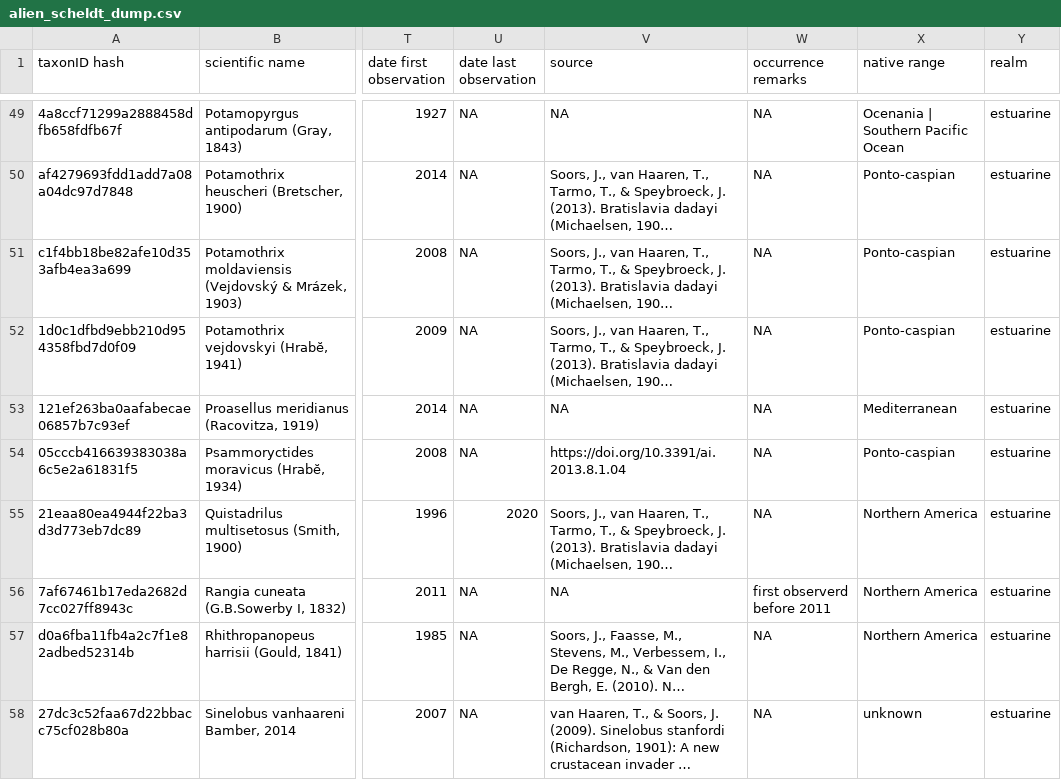
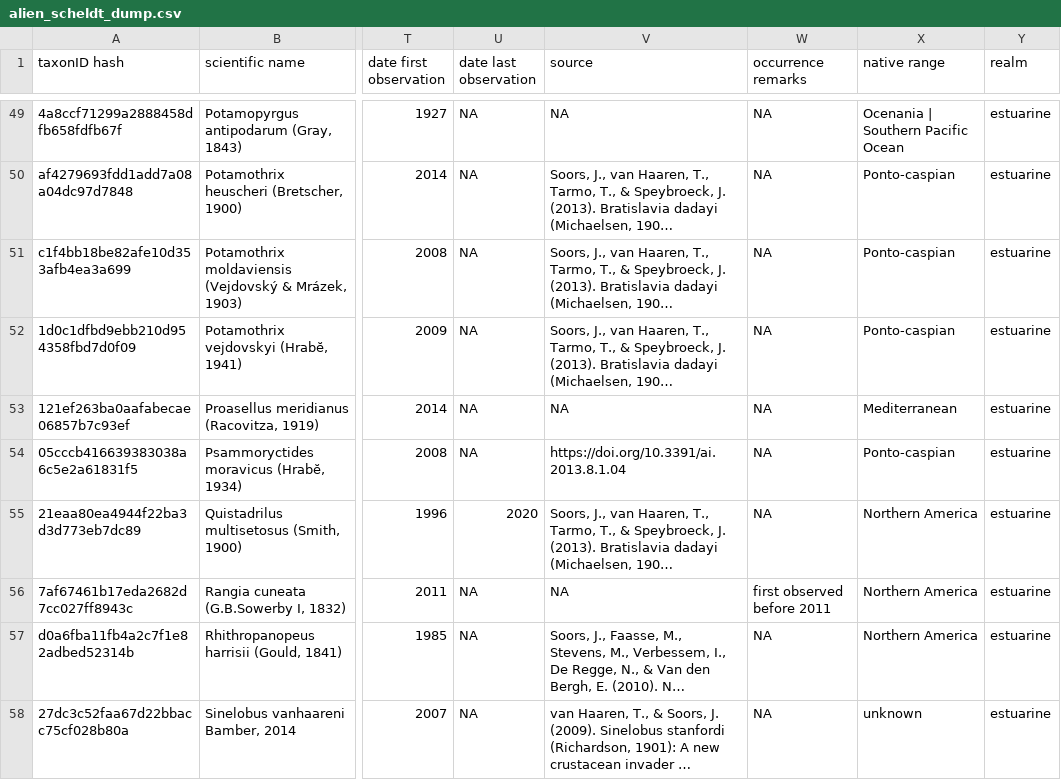
Before and after one commit to trias-project/alien-scheldt-checklist, a CSV file: data/raw/alien_scheldt_dump.csv, drawn as a sheet; only a part is shown, gaps mark what is left out; long unchanged cells end in …; the diff names each change by its address in the sheet, - before the commit and + after, or states it on an @@ line.

Commit message:
fix typo

```diff
--- a/data/raw/alien_scheldt_dump.csv
+++ b/data/raw/alien_scheldt_dump.csv
-W56 (occurrence remarks): first observerd before 2011
+W56 (occurrence remarks): first observed before 2011
```
